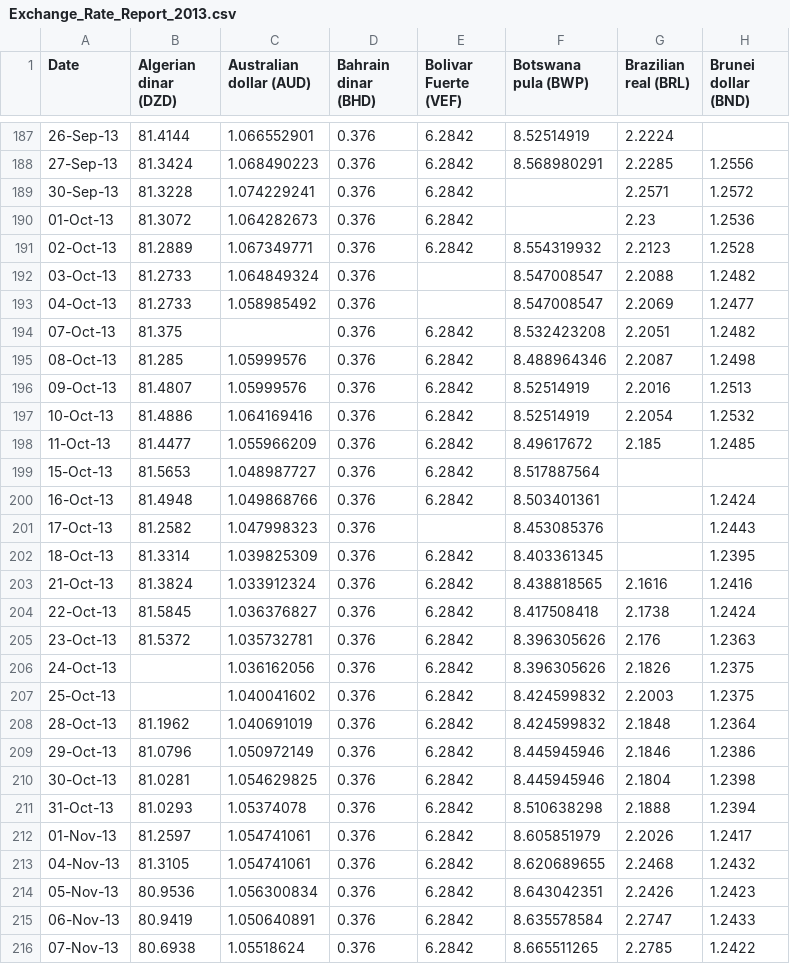
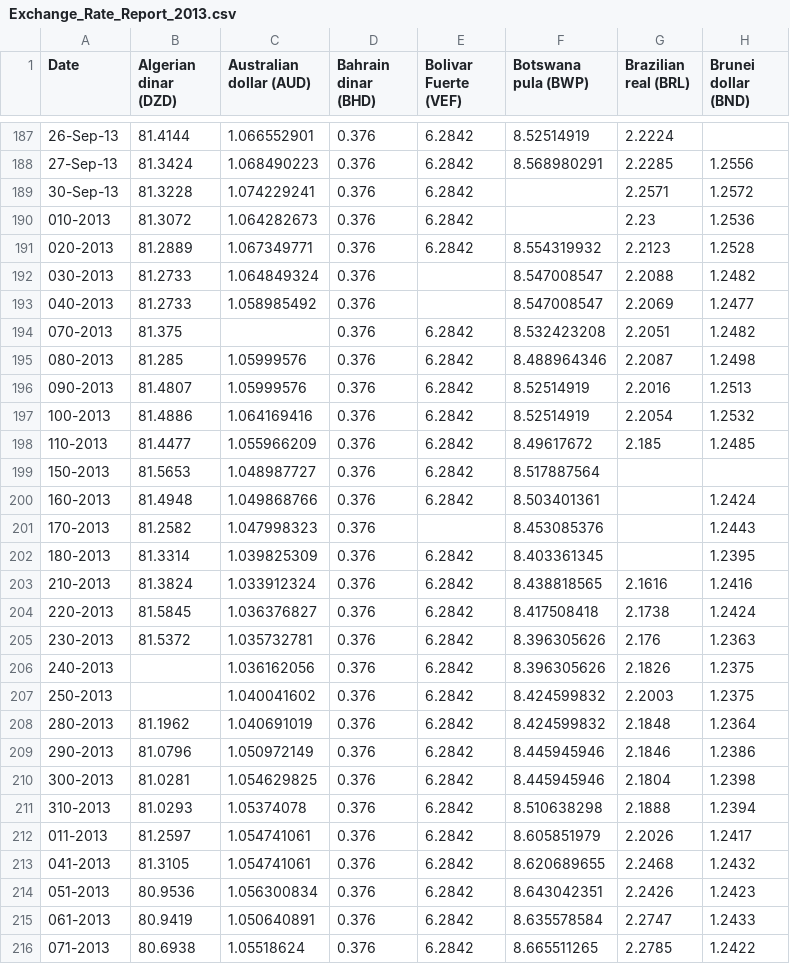
Before and after one commit to ninad-moree/PICT-Team16-CurrencyFX, a CSV file: assets/year_csvs/Exchange_Rate_Report_2013.csv, drawn as a sheet; only a part is shown, gaps mark what is left out; the diff covers the shown part only; the diff names each change by its address in the sheet, - before the commit and + after, or states it on an @@ line.

```diff
--- a/assets/year_csvs/Exchange_Rate_Report_2013.csv
+++ b/assets/year_csvs/Exchange_Rate_Report_2013.csv
-A190 (Date): 01-Oct-13
+A190 (Date): 010-2013
-A191 (Date): 02-Oct-13
+A191 (Date): 020-2013
-A192 (Date): 03-Oct-13
+A192 (Date): 030-2013
-A193 (Date): 04-Oct-13
+A193 (Date): 040-2013
-A194 (Date): 07-Oct-13
+A194 (Date): 070-2013
-A195 (Date): 08-Oct-13
+A195 (Date): 080-2013
-A196 (Date): 09-Oct-13
+A196 (Date): 090-2013
-A197 (Date): 10-Oct-13
+A197 (Date): 100-2013
-A198 (Date): 11-Oct-13
+A198 (Date): 110-2013
-A199 (Date): 15-Oct-13
+A199 (Date): 150-2013
-A200 (Date): 16-Oct-13
+A200 (Date): 160-2013
-A201 (Date): 17-Oct-13
+A201 (Date): 170-2013
-A202 (Date): 18-Oct-13
+A202 (Date): 180-2013
-A203 (Date): 21-Oct-13
+A203 (Date): 210-2013
-A204 (Date): 22-Oct-13
+A204 (Date): 220-2013
-A205 (Date): 23-Oct-13
+A205 (Date): 230-2013
-A206 (Date): 24-Oct-13
+A206 (Date): 240-2013
-A207 (Date): 25-Oct-13
+A207 (Date): 250-2013
-A208 (Date): 28-Oct-13
+A208 (Date): 280-2013
-A209 (Date): 29-Oct-13
+A209 (Date): 290-2013
-A210 (Date): 30-Oct-13
+A210 (Date): 300-2013
-A211 (Date): 31-Oct-13
+A211 (Date): 310-2013
-A212 (Date): 01-Nov-13
+A212 (Date): 011-2013
-A213 (Date): 04-Nov-13
+A213 (Date): 041-2013
-A214 (Date): 05-Nov-13
+A214 (Date): 051-2013
-A215 (Date): 06-Nov-13
+A215 (Date): 061-2013
-A216 (Date): 07-Nov-13
+A216 (Date): 071-2013
```
Also changed, not shown: 34 edited cells elsewhere in this file, assets/year_csvs/Exchange_Rate_Report_2012.csv, assets/year_csvs/Exchange_Rate_Report_2015.csv, 15 other files.
